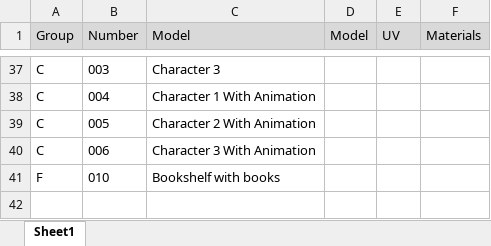
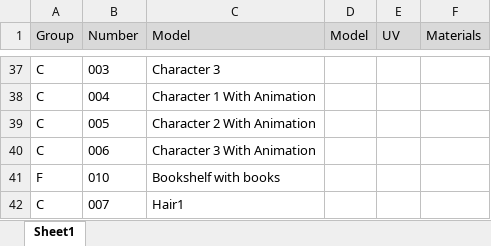
Before and after one commit to FezarecoolX/GamesProduction_Assessment3, an Excel workbook: Group1/asset_list.xlsx, sheet Sheet1, drawn as a sheet; only a part is shown, gaps mark what is left out; values as stored, in another font and other column widths than the file's, no borders; the diff names each change by its address in the sheet, - before the commit and + after, or states it on an @@ line.

```diff
--- a/Group1/asset_list.xlsx (sheet Sheet1)
+++ b/Group1/asset_list.xlsx (sheet Sheet1)
+row 42: C | 007 | Hair1
```
Also changed, not shown: 4 other files.
